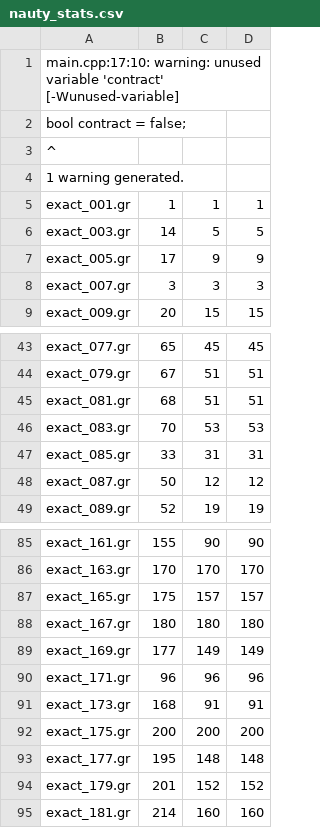
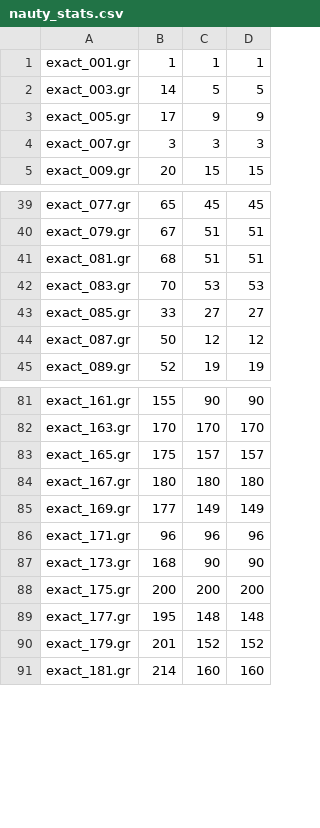
Before and after one commit to mjdv/tdULL, a CSV file: src/nauty_stats.csv, drawn as a sheet; only a part is shown, gaps mark what is left out.

```diff
--- a/src/nauty_stats.csv
+++ b/src/nauty_stats.csv
@@ -1,5 +1 @@
-main.cpp:17:10: warning: unused variable 'contract' [-Wunused-variable]
-    bool contract = false;
-         ^
-1 warning generated.
 exact_001.gr,1,1,1
@@ -46,3 +42,3 @@ exact_081.gr,68,51,51
 exact_083.gr,70,53,53
-exact_085.gr,33,31,31
+exact_085.gr,33,27,27
 exact_087.gr,50,12,12
@@ -90,3 +86,3 @@ exact_169.gr,177,149,149
 exact_171.gr,96,96,96
-exact_173.gr,168,91,91
+exact_173.gr,168,90,90
 exact_175.gr,200,200,200
```
Also changed, not shown: 1 other file.
